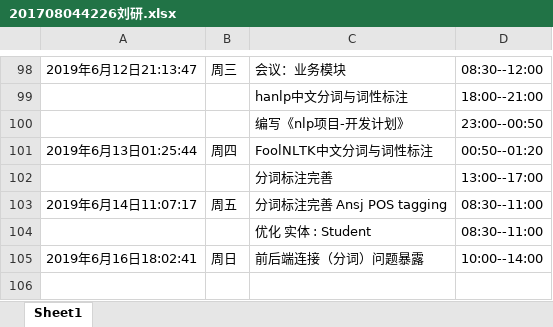
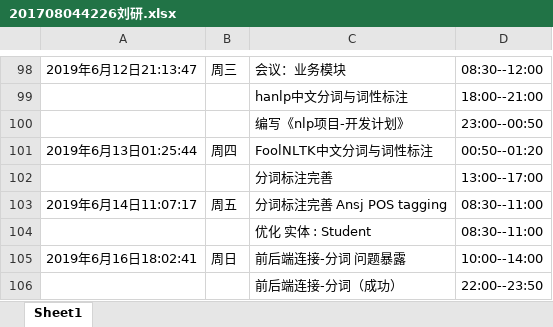
Before and after one commit to ly934060690/OSALS, an Excel workbook: doc/log/201708044226刘研.xlsx, sheet Sheet1, drawn as a sheet; only a part is shown, gaps mark what is left out; values as stored, in another font and other column widths than the file's, no borders; the diff names each change by its address in the sheet, - before the commit and + after, or states it on an @@ line.

Commit message:
前后端连接-分词-成功  2019-6-16 23:59:03

```diff
--- a/doc/log/201708044226刘研.xlsx (sheet Sheet1)
+++ b/doc/log/201708044226刘研.xlsx (sheet Sheet1)
-C105: 前后端连接（分词）问题暴露
+C105: 前后端连接-分词 问题暴露
+row 106:  |  | 前后端连接-分词（成功） | 22:00--23:50
```
Also changed, not shown: 1 other file.
